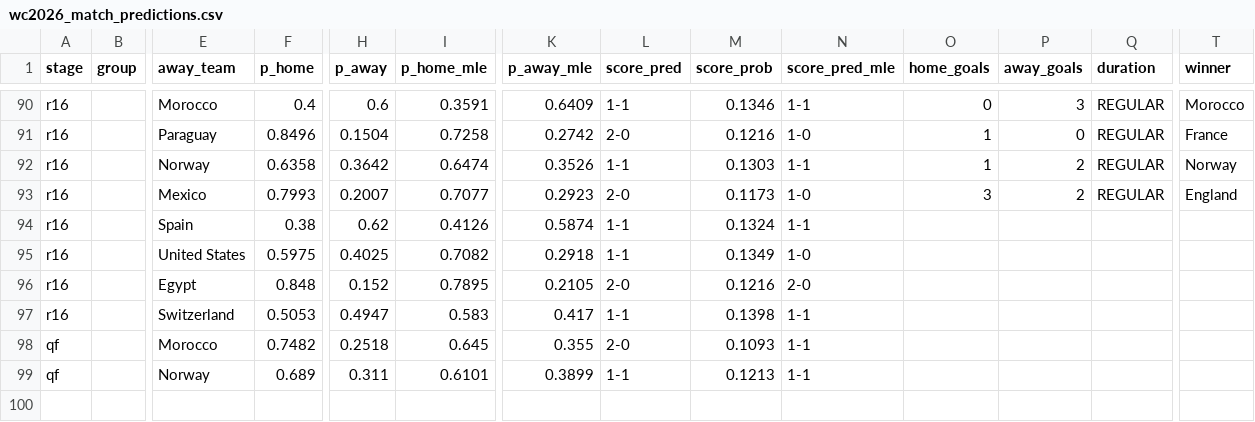
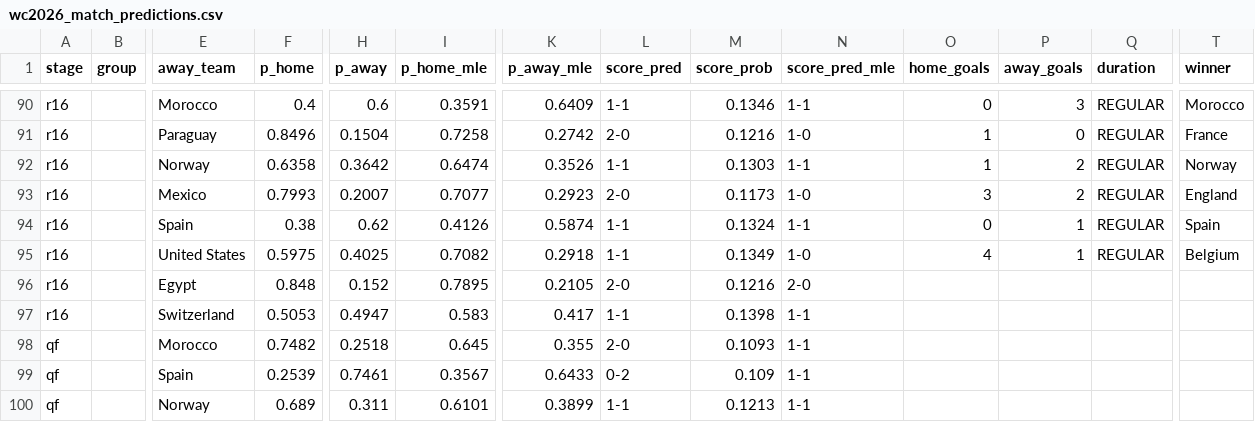
Before and after one commit to Duyanh090205/wc2026-monte-carlo, a CSV file: data/mc_simu/wc2026_match_predictions.csv, drawn as a sheet; only a part is shown, gaps mark what is left out; rows hold the shown columns only; the diff names each change by its address in the sheet, - before the commit and + after, or states it on an @@ line.

```diff
--- a/data/mc_simu/wc2026_match_predictions.csv
+++ b/data/mc_simu/wc2026_match_predictions.csv
-O94 (home_goals): (empty)
+O94 (home_goals): 0
-P94:P95 (away_goals): (empty)
+P94:P95 (away_goals): 1
-Q94:Q95 (duration): (empty)
+Q94:Q95 (duration): REGULAR
-T94 (winner): (empty)
+T94 (winner): Spain
-O95 (home_goals): (empty)
+O95 (home_goals): 4
-T95 (winner): (empty)
+T95 (winner): Belgium
+row 99: qf |  | Spain | 0.2539 | 0.7461 | 0.3567 | 0.6433 | 0-2 | 0.109 | 1-1
```
